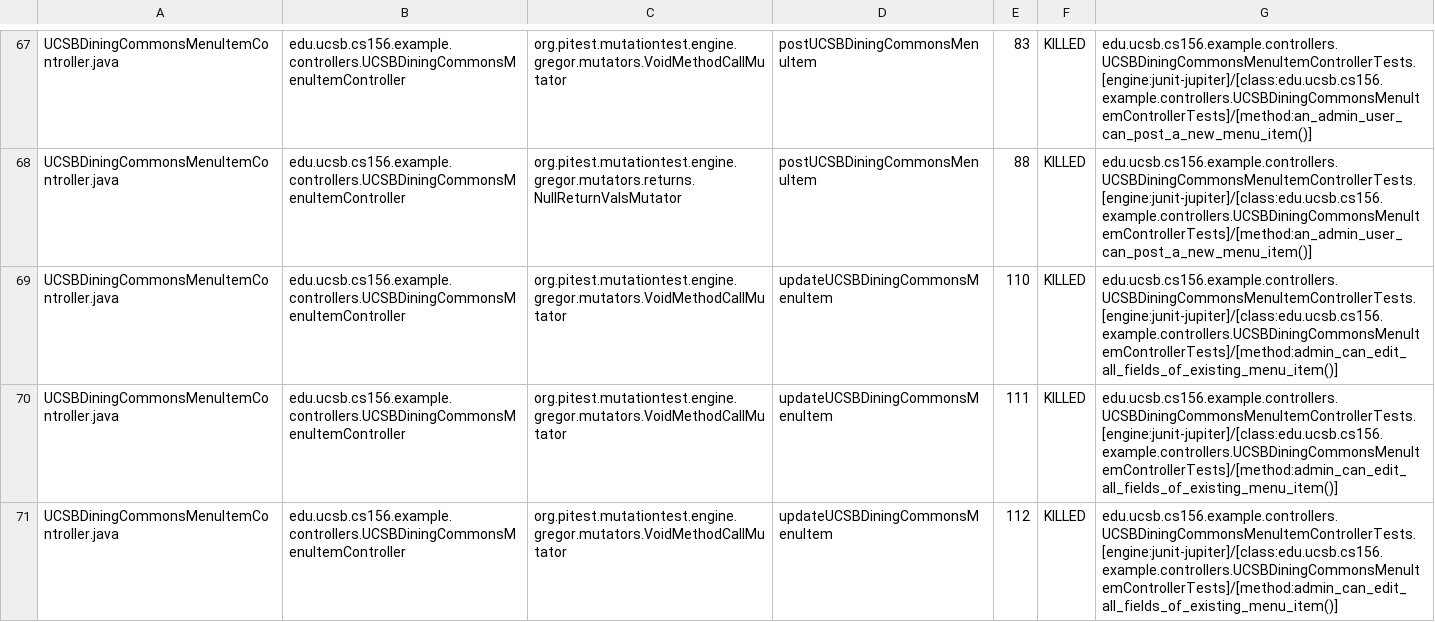
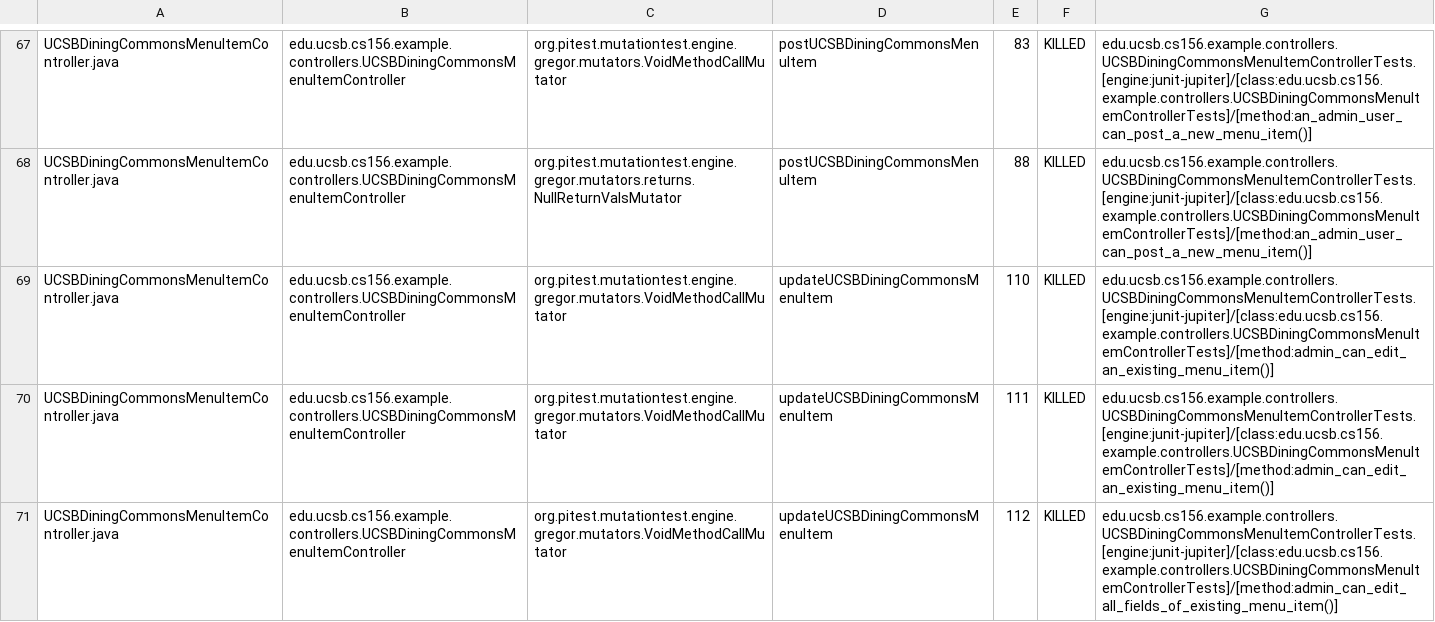
Before and after one commit to ucsb-cs156-f25/team02-f25-15, a CSV file: prs/74/pitest/mutations.csv, drawn as a sheet; only a part is shown, gaps mark what is left out; the diff covers the shown part only.

Commit message:
Deploying to gh-pages from @ ucsb-cs156-f25/team02-f25-15@d4c9d30879c0c1af7fffae704ebdfc6e2c2355a7 🚀

```diff
--- a/prs/74/pitest/mutations.csv
+++ b/prs/74/pitest/mutations.csv
@@ -68,4 +68,4 @@ UCSBDiningCommonsMenuItemController.java,edu.ucsb.cs156.example.controllers.UCSB
 UCSBDiningCommonsMenuItemController.java,edu.ucsb.cs156.example.controllers.UCSBDiningCommonsMenuItemController,org.pitest.mutationtest.engine.gregor.mutators.returns.NullReturnValsMutator,postUCSBDiningCommonsMenuItem,88,KILLED,edu.ucsb.cs156.example.controllers.UCSBDiningCommonsMenuItemControllerTests.[engine:junit-jupiter]/[class:edu.ucsb.cs156.example.controllers.UCSBDiningCommonsMenuItemControllerTests]/[method:an_admin_user_can_post_a_new_menu_item()]
-UCSBDiningCommonsMenuItemController.java,edu.ucsb.cs156.example.controllers.UCSBDiningCommonsMenuItemController,org.pitest.mutationtest.engine.gregor.mutators.VoidMethodCallMutator,updateUCSBDiningCommonsMenuItem,110,KILLED,edu.ucsb.cs156.example.controllers.UCSBDiningCommonsMenuItemControllerTests.[engine:junit-jupiter]/[class:edu.ucsb.cs156.example.controllers.UCSBDiningCommonsMenuItemControllerTests]/[method:admin_can_edit_all_fields_of_existing_menu_item()]
-UCSBDiningCommonsMenuItemController.java,edu.ucsb.cs156.example.controllers.UCSBDiningCommonsMenuItemController,org.pitest.mutationtest.engine.gregor.mutators.VoidMethodCallMutator,updateUCSBDiningCommonsMenuItem,111,KILLED,edu.ucsb.cs156.example.controllers.UCSBDiningCommonsMenuItemControllerTests.[engine:junit-jupiter]/[class:edu.ucsb.cs156.example.controllers.UCSBDiningCommonsMenuItemControllerTests]/[method:admin_can_edit_all_fields_of_existing_menu_item()]
+UCSBDiningCommonsMenuItemController.java,edu.ucsb.cs156.example.controllers.UCSBDiningCommonsMenuItemController,org.pitest.mutationtest.engine.gregor.mutators.VoidMethodCallMutator,updateUCSBDiningCommonsMenuItem,110,KILLED,edu.ucsb.cs156.example.controllers.UCSBDiningCommonsMenuItemControllerTests.[engine:junit-jupiter]/[class:edu.ucsb.cs156.example.controllers.UCSBDiningCommonsMenuItemControllerTests]/[method:admin_can_edit_an_existing_menu_item()]
+UCSBDiningCommonsMenuItemController.java,edu.ucsb.cs156.example.controllers.UCSBDiningCommonsMenuItemController,org.pitest.mutationtest.engine.gregor.mutators.VoidMethodCallMutator,updateUCSBDiningCommonsMenuItem,111,KILLED,edu.ucsb.cs156.example.controllers.UCSBDiningCommonsMenuItemControllerTests.[engine:junit-jupiter]/[class:edu.ucsb.cs156.example.controllers.UCSBDiningCommonsMenuItemControllerTests]/[method:admin_can_edit_an_existing_menu_item()]
 UCSBDiningCommonsMenuItemController.java,edu.ucsb.cs156.example.controllers.UCSBDiningCommonsMenuItemController,org.pitest.mutationtest.engine.gregor.mutators.VoidMethodCallMutator,updateUCSBDiningCommonsMenuItem,112,KILLED,edu.ucsb.cs156.example.controllers.UCSBDiningCommonsMenuItemControllerTests.[engine:junit-jupiter]/[class:edu.ucsb.cs156.example.controllers.UCSBDiningCommonsMenuItemControllerTests]/[method:admin_can_edit_all_fields_of_existing_menu_item()]
```
Also changed, not shown: 3 edited cells elsewhere in this file, 18 other files.
